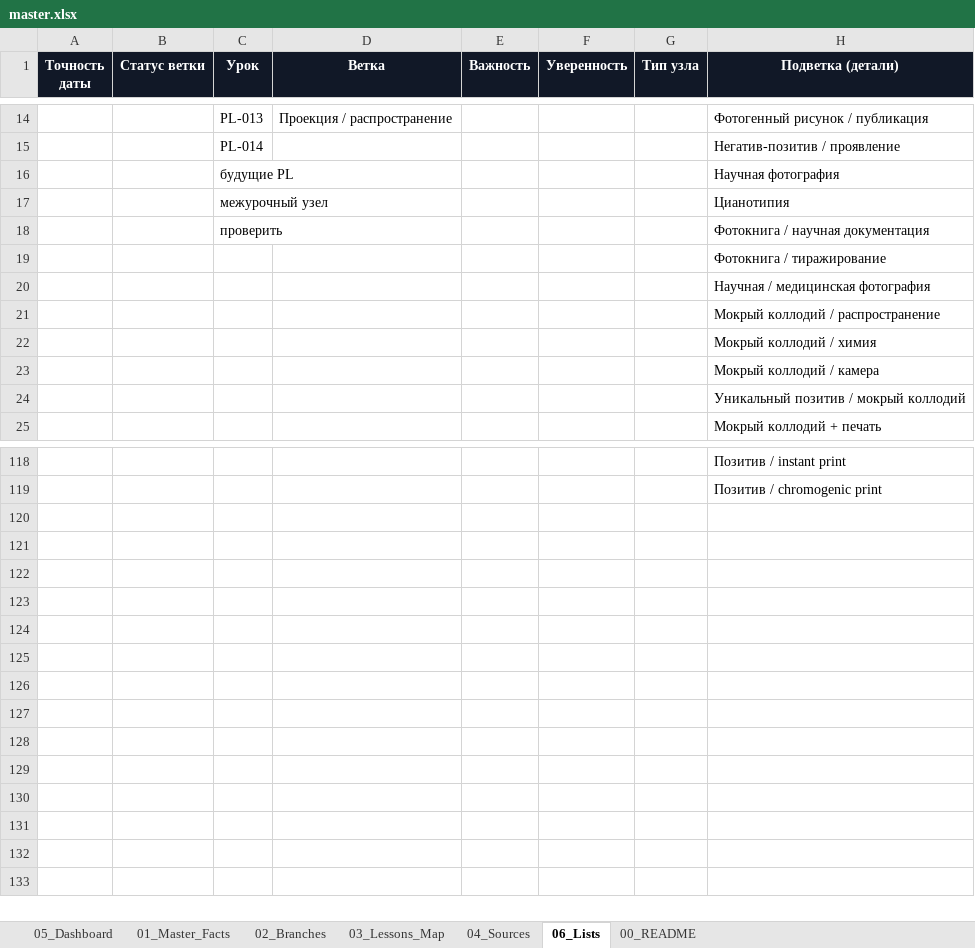
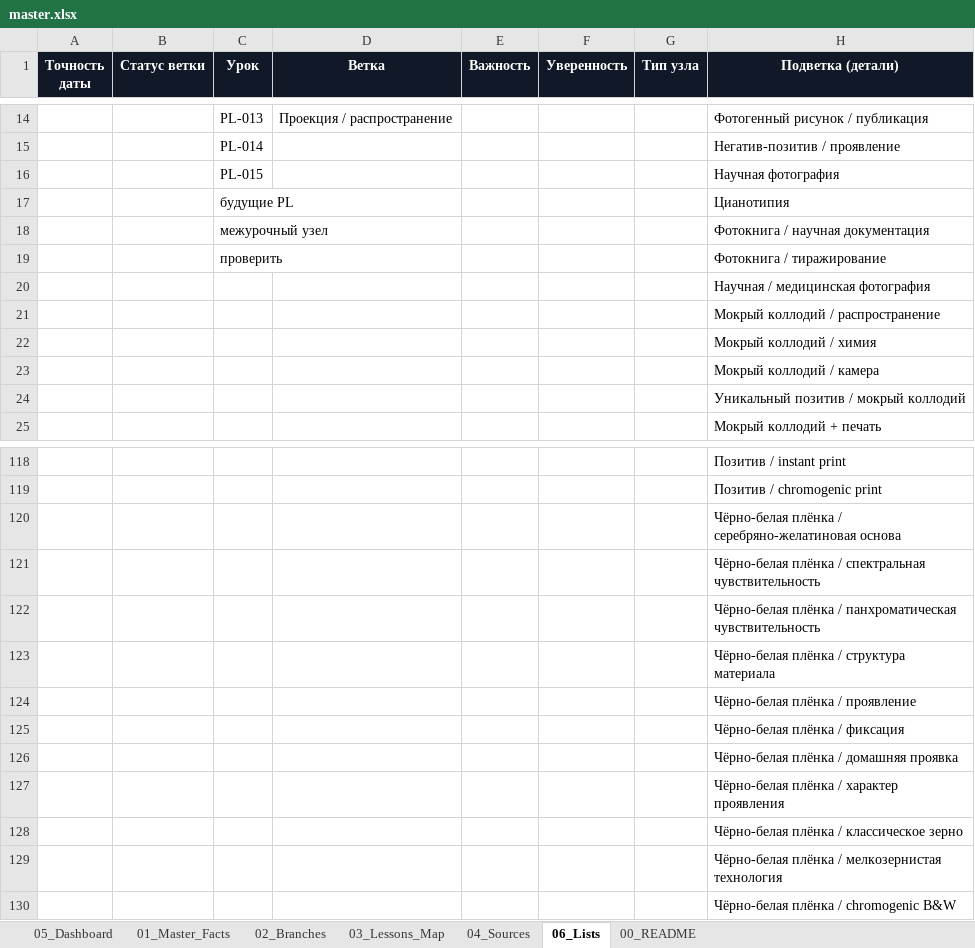
Before and after one commit to 1sahslava-dev/photolab-map, an Excel workbook: data/master.xlsx, sheet 06_Lists, drawn as a sheet; only a part is shown, gaps mark what is left out; values as stored, in another font and other column widths than the file's, no borders; removed rows and columns are numbered as before the commit, all else as after; the diff names each change by its address in the sheet, - before the commit and + after, or states it on an @@ line.

```diff
--- a/data/master.xlsx (sheet 06_Lists)
+++ b/data/master.xlsx (sheet 06_Lists)
+row 16:  |  | PL-015 |  |  |  |  | Научная фотография
-H17 (Подветка (детали)): Научная фотография
+H17 (Подветка (детали)): Цианотипия
-H18 (Подветка (детали)): Цианотипия
+H18 (Подветка (детали)): Фотокнига / научная документация
-H19 (Подветка (детали)): Фотокнига / научная документация
+H19 (Подветка (детали)): Фотокнига / тиражирование
-row 19:  |  |  |  |  |  |  | Фотокнига / тиражирование
+row 120:  |  |  |  |  |  |  | Чёрно-белая плёнка / серебряно-желатиновая основа
+row 121:  |  |  |  |  |  |  | Чёрно-белая плёнка / спектральная чувствительность
+row 122:  |  |  |  |  |  |  | Чёрно-белая плёнка / панхроматическая чувствительность
+row 123:  |  |  |  |  |  |  | Чёрно-белая плёнка / структура материала
+row 124:  |  |  |  |  |  |  | Чёрно-белая плёнка / проявление
+row 125:  |  |  |  |  |  |  | Чёрно-белая плёнка / фиксация
+row 126:  |  |  |  |  |  |  | Чёрно-белая плёнка / домашняя проявка
+row 127:  |  |  |  |  |  |  | Чёрно-белая плёнка / характер проявления
+row 128:  |  |  |  |  |  |  | Чёрно-белая плёнка / классическое зерно
+row 129:  |  |  |  |  |  |  | Чёрно-белая плёнка / мелкозернистая технология
+row 130:  |  |  |  |  |  |  | Чёрно-белая плёнка / chromogenic B&W
```
Also changed, not shown: sheet 01_Master_Facts, sheet 05_Dashboard, sheet 04_Sources, sheet 03_Lessons_Map, sheet 02_Branches, sheet 00_README, charts or pictures, 1 other file.
